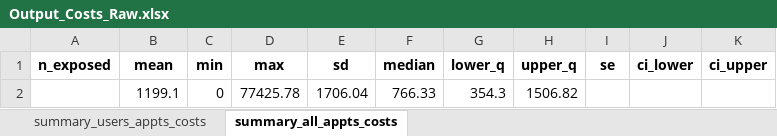
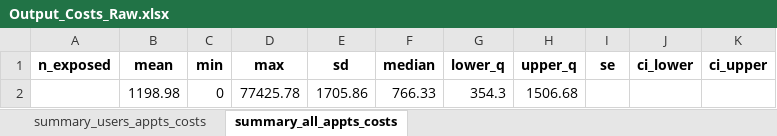
Before and after one commit to HEOR-NDORMS/OMOP-Validation-Study, an Excel workbook: CPRD Raw Analysis/Results/SecondaryCareAnalysis/OP/Output_Costs_Raw.xlsx, sheet summary_all_appts_costs, drawn as a sheet; values as stored, in another font and other column widths than the file's, no borders; the diff names each change by its address in the sheet, - before the commit and + after, or states it on an @@ line.

```diff
--- a/CPRD Raw Analysis/Results/SecondaryCareAnalysis/OP/Output_Costs_Raw.xlsx (sheet summary_all_appts_costs)
+++ b/CPRD Raw Analysis/Results/SecondaryCareAnalysis/OP/Output_Costs_Raw.xlsx (sheet summary_all_appts_costs)
-B2 (mean): 1199.1
+B2 (mean): 1198.98
-E2 (sd): 1706.04
+E2 (sd): 1705.86
-H2 (upper_q): 1506.82
+H2 (upper_q): 1506.68
```
Also changed, not shown: sheet summary_users_appts_costs, CPRD Raw Analysis/Results/SecondaryCareAnalysis/OP/Output_costs_by_tretspef-All_Raw.xlsx, CPRD Raw Analysis/Results/SecondaryCareAnalysis/OP/Output_costs_by_tretspef-Users_Raw.xlsx, 18 other files.
